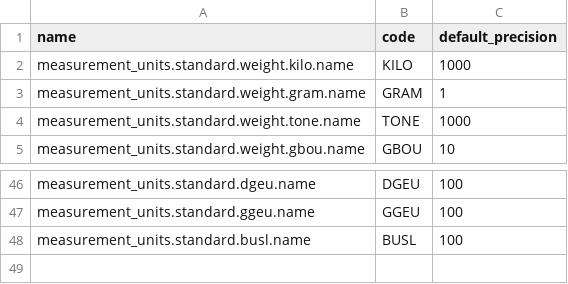
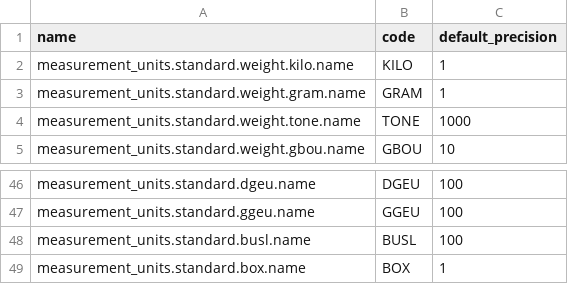
Before and after one commit to spryker/product-measurement-unit-data-import, a CSV file: data/import/product_measurement_unit.csv, drawn as a sheet; only a part is shown, gaps mark what is left out.

```diff
--- a/data/import/product_measurement_unit.csv
+++ b/data/import/product_measurement_unit.csv
@@ -1,3 +1,3 @@
 name,code,default_precision
-measurement_units.standard.weight.kilo.name,KILO,1000
+measurement_units.standard.weight.kilo.name,KILO,1
 measurement_units.standard.weight.gram.name,GRAM,1
@@ -48 +48,2 @@ measurement_units.standard.ggeu.name,GGEU,100
 measurement_units.standard.busl.name,BUSL,100
+measurement_units.standard.box.name,BOX,1
```
Also changed, not shown: data/import/product_measurement_sales_unit.csv, data/import/product_measurement_sales_unit_store.csv.
